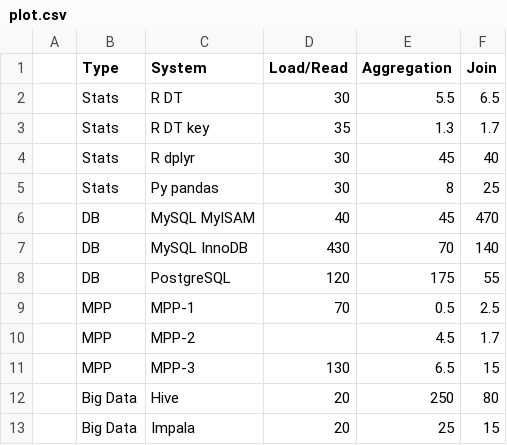
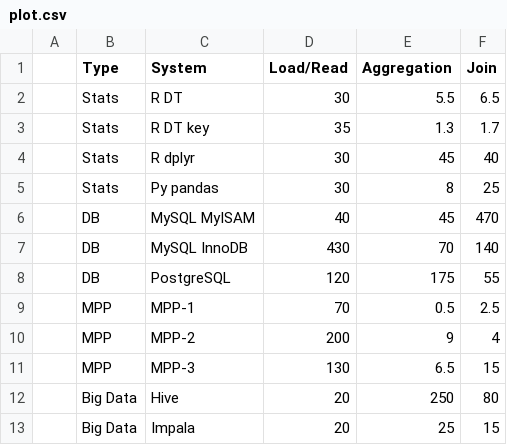
Before and after one commit to szilard/benchm-databases, a CSV file: plot.csv, drawn as a sheet.

```diff
--- a/plot.csv
+++ b/plot.csv
@@ -9,3 +9,3 @@
 |  MPP       | MPP-1            |   70          |       0.5      |    2.5   |
-|  MPP       | MPP-2            |               |       4.5      |    1.7   |
+|  MPP       | MPP-2            |   200         |       9        |    4     |
 |  MPP       | MPP-3            |   130         |       6.5      |    15    |
```
Also changed, not shown: 2 other files.
